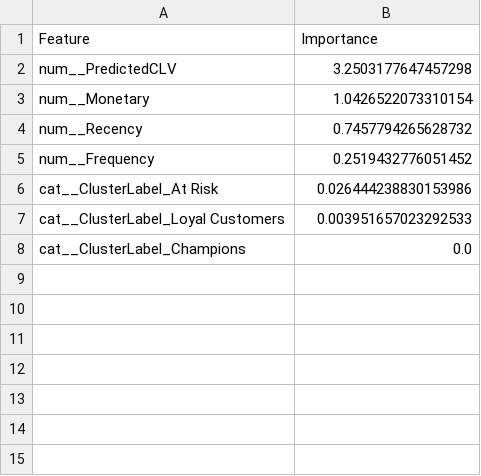
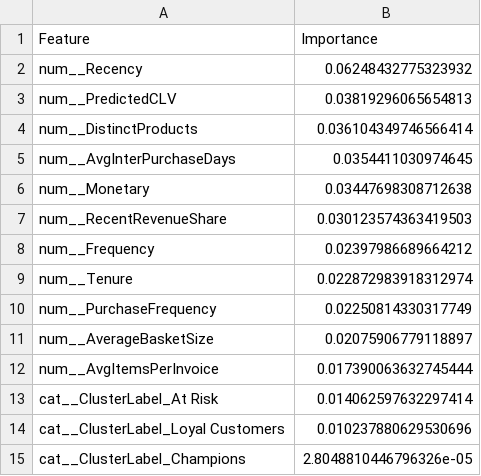
Before and after one commit to orewagaurav/ecommerce-customer-analytics-ml, a CSV file: project/models/churn_feature_importance.csv, drawn as a sheet.

```diff
--- a/project/models/churn_feature_importance.csv
+++ b/project/models/churn_feature_importance.csv
@@ -1,8 +1,15 @@
 Feature,Importance
-num__PredictedCLV,3.2503177647457298
-num__Monetary,1.0426522073310154
-num__Recency,0.7457794265628732
-num__Frequency,0.2519432776051452
-cat__ClusterLabel_At Risk,0.026444238830153986
-cat__ClusterLabel_Loyal Customers,0.003951657023292533
-cat__ClusterLabel_Champions,0.0
+num__Recency,0.06248432775323932
+num__PredictedCLV,0.03819296065654813
+num__DistinctProducts,0.036104349746566414
+num__AvgInterPurchaseDays,0.0354411030974645
+num__Monetary,0.03447698308712638
+num__RecentRevenueShare,0.030123574363419503
+num__Frequency,0.02397986689664212
+num__Tenure,0.022872983918312974
+num__PurchaseFrequency,0.02250814330317749
+num__AverageBasketSize,0.02075906779118897
+num__AvgItemsPerInvoice,0.017390063632745444
+cat__ClusterLabel_At Risk,0.014062597632297414
+cat__ClusterLabel_Loyal Customers,0.010237880629530696
+cat__ClusterLabel_Champions,2.8048810446796326e-05
```
Also changed, not shown: project/models/clv_feature_importance.csv, 11 other files.
